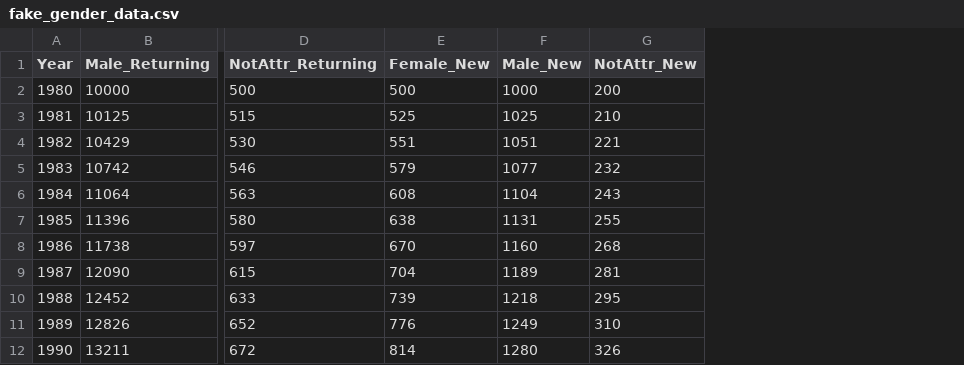
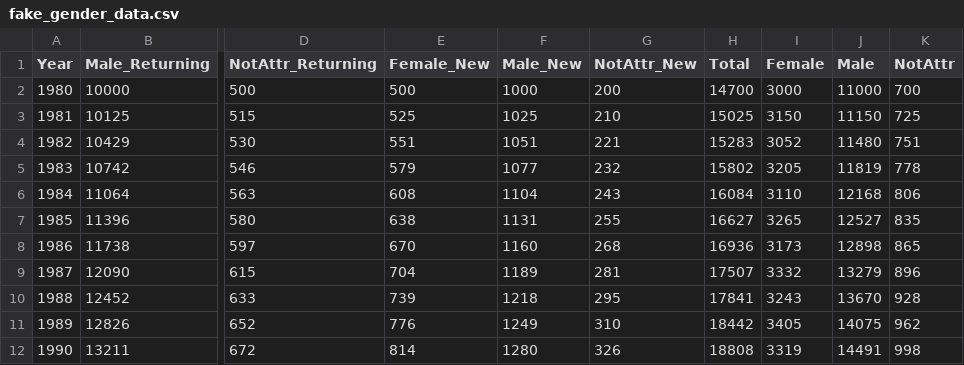
Before and after one commit to ahearn15/AIPD, a CSV file: fake_gender_data.csv, drawn as a sheet; only a part is shown, gaps mark what is left out; the diff names each change by its address in the sheet, - before the commit and + after, or states it on an @@ line.

Commit message:
add vars

```diff
--- a/fake_gender_data.csv
+++ b/fake_gender_data.csv
+column H (Total), rows 2-12: 14700 | 15025 | 15283 | 15802 | 16084 | 16627 | 16936 | 17507 | 17841 | 18442 | 18808
+column I (Female), rows 2-12: 3000 | 3150 | 3052 | 3205 | 3110 | 3265 | 3173 | 3332 | 3243 | 3405 | 3319
+column J (Male), rows 2-12: 11000 | 11150 | 11480 | 11819 | 12168 | 12527 | 12898 | 13279 | 13670 | 14075 | 14491
+column K (NotAttr), rows 2-12: 700 | 725 | 751 | 778 | 806 | 835 | 865 | 896 | 928 | 962 | 998
```
